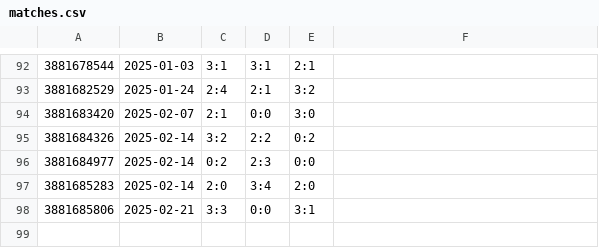
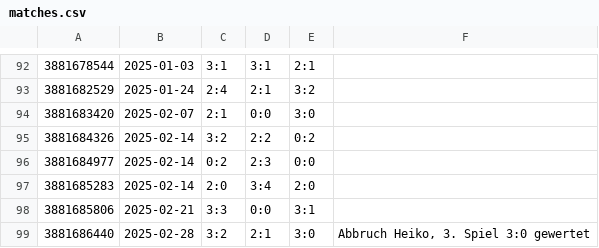
Before and after one commit to bstdoom/tagessieg, a CSV file: docs/data/matches.csv, drawn as a sheet; only a part is shown, gaps mark what is left out; the diff names each change by its address in the sheet, - before the commit and + after, or states it on an @@ line.

```diff
--- a/docs/data/matches.csv
+++ b/docs/data/matches.csv
+row 99: 3881686440 | 2025-02-28 | 3:2 | 2:1 | 3:0 | Abbruch Heiko, 3. Spiel 3:0 gewertet
```
